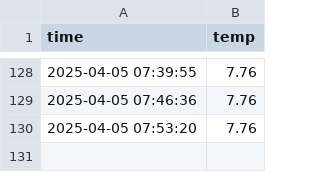
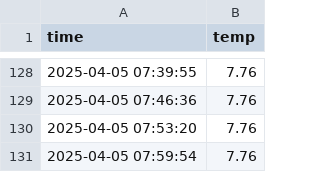
Before and after one commit to yjm020500/seoul_weather_5m, a CSV file: seoul_weather.csv, drawn as a sheet; only a part is shown, gaps mark what is left out; the diff names each change by its address in the sheet, - before the commit and + after, or states it on an @@ line.

```diff
--- a/seoul_weather.csv
+++ b/seoul_weather.csv
+row 131: 2025-04-05 07:59:54 | 7.76
```
